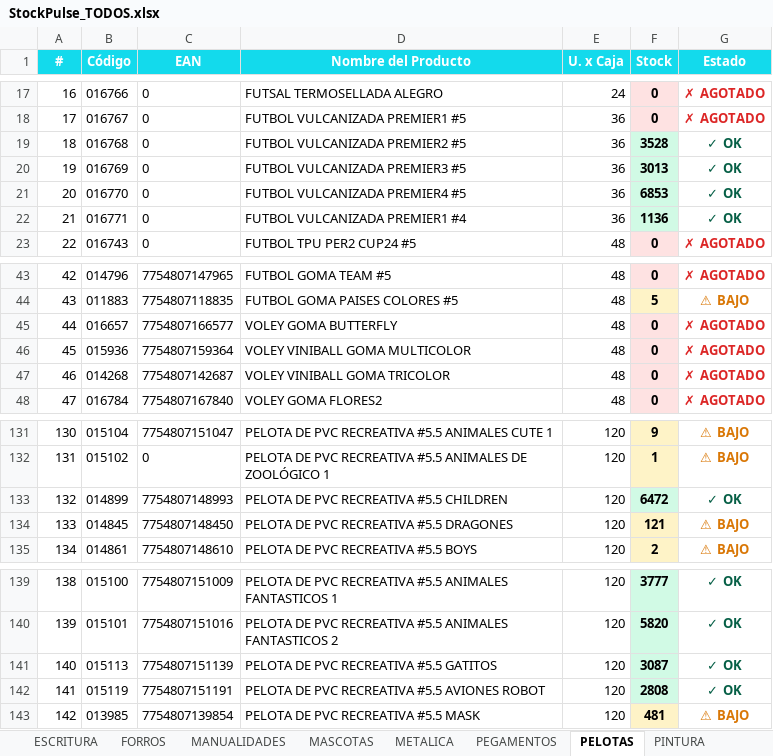
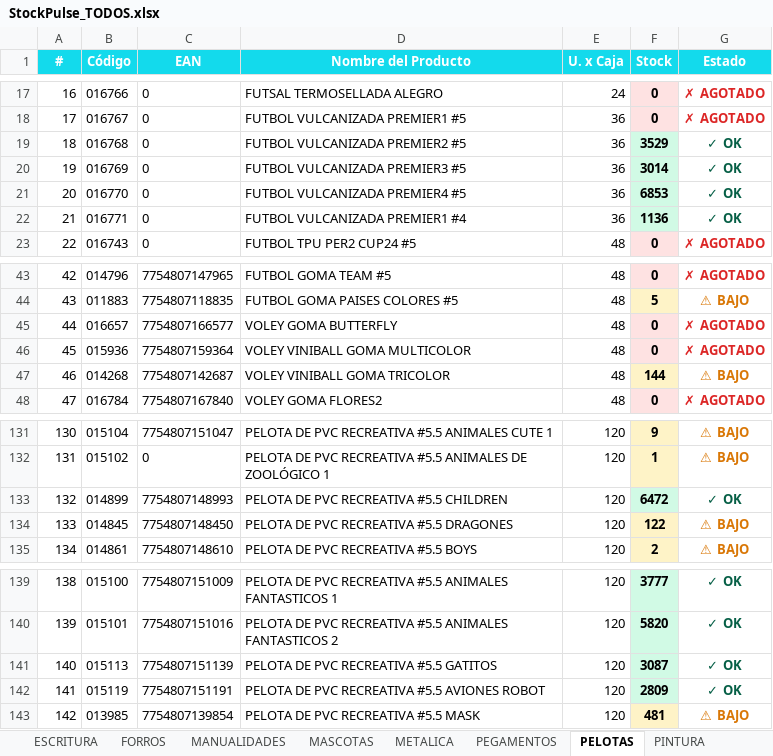
Before and after one commit to carloscus/Stock_Reporter, an Excel workbook: reports/StockPulse_TODOS.xlsx, sheet PELOTAS, drawn as a sheet; only a part is shown, gaps mark what is left out; values as stored, in another font and other column widths than the file's, no borders; the diff names each change by its address in the sheet, - before the commit and + after, or states it on an @@ line.

```diff
--- a/reports/StockPulse_TODOS.xlsx (sheet PELOTAS)
+++ b/reports/StockPulse_TODOS.xlsx (sheet PELOTAS)
-F19 (Stock): 3528
+F19 (Stock): 3529
-F20 (Stock): 3013
+F20 (Stock): 3014
-F47 (Stock): 0
+F47 (Stock): 144
-F47 fill: #FEE2E2
+F47 fill: #FEF3C7
-G47 (Estado): ✗ AGOTADO
+G47 (Estado): ⚠ BAJO
-G47 text colour: #DC2626
+G47 text colour: #D97706
-F134 (Stock): 121
+F134 (Stock): 122
-F142 (Stock): 2808
+F142 (Stock): 2809
```
Also changed, not shown: sheet Resumen, sheet REPRESENTADAS, sheet ESCRITURA, sheet FORROS, sheet METALICA, reports/StockPulse_ESCOLAR.xlsx, reports/StockPulse_PELOTAS.xlsx, 1 other file.
